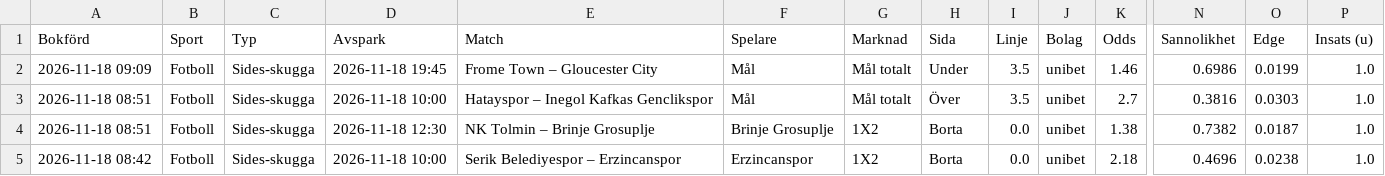
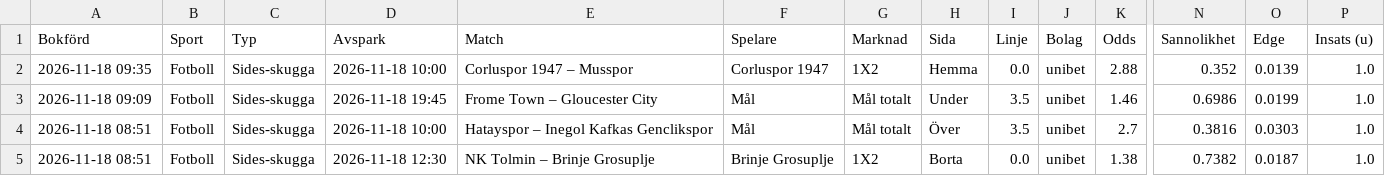
Before and after one commit to FatFockFrank888/propsbot, a CSV file: site/csv/fotboll.csv, drawn as a sheet; only a part is shown, gaps mark what is left out; the shorter side is filled out with more unchanged rows; rows hold the shown columns only; the diff names each change by its address in the sheet, - before the commit and + after, or states it on an @@ line.

```diff
--- a/site/csv/fotboll.csv
+++ b/site/csv/fotboll.csv
+row 2: 2026-11-18 09:35 | Fotboll | Sides-skugga | 2026-11-18 10:00 | Corluspor 1947 – Musspor | Corluspor 1947 | 1X2 | Hemma | 0.0 | unibet | 2.88 | 0.352 | 0.0139 | 1.0
```
Also changed, not shown: site/csv/alla_spel.csv, site/csv/nba.csv, 19 other files.
